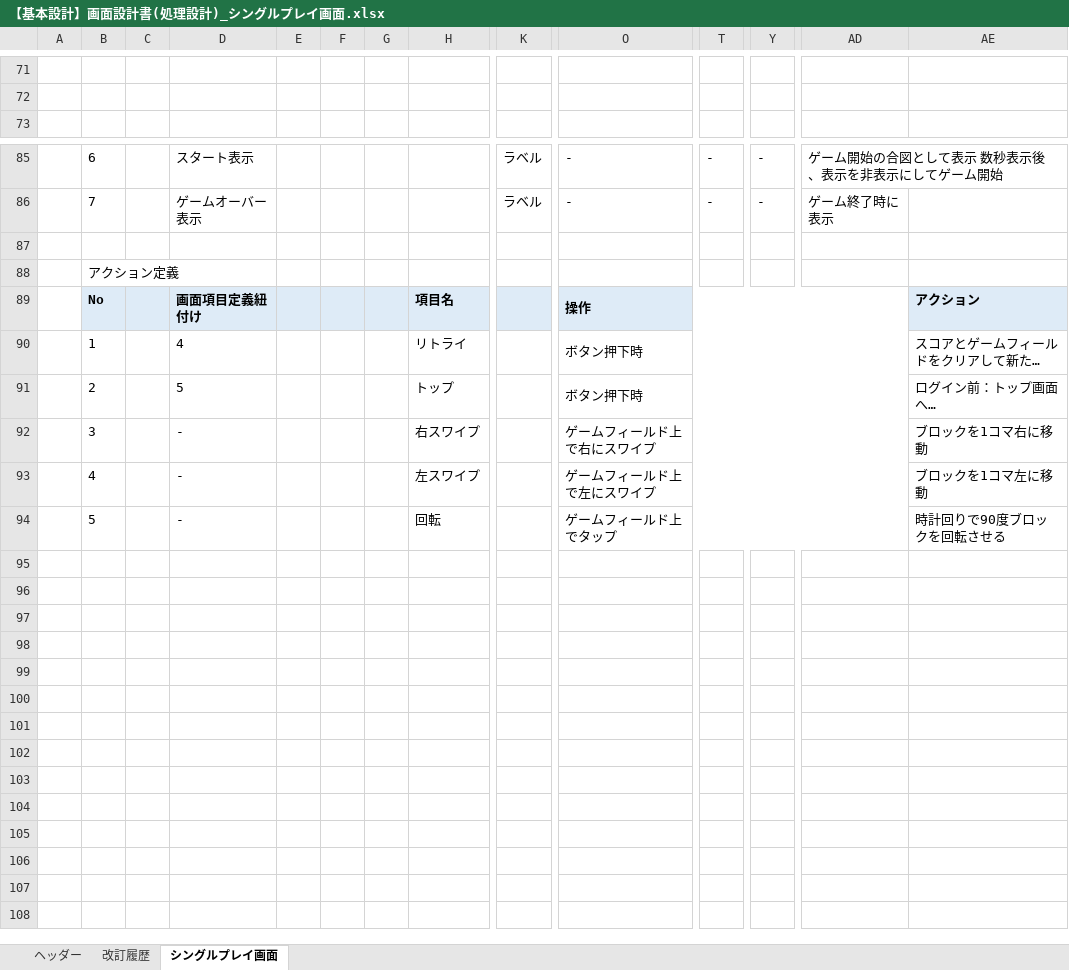
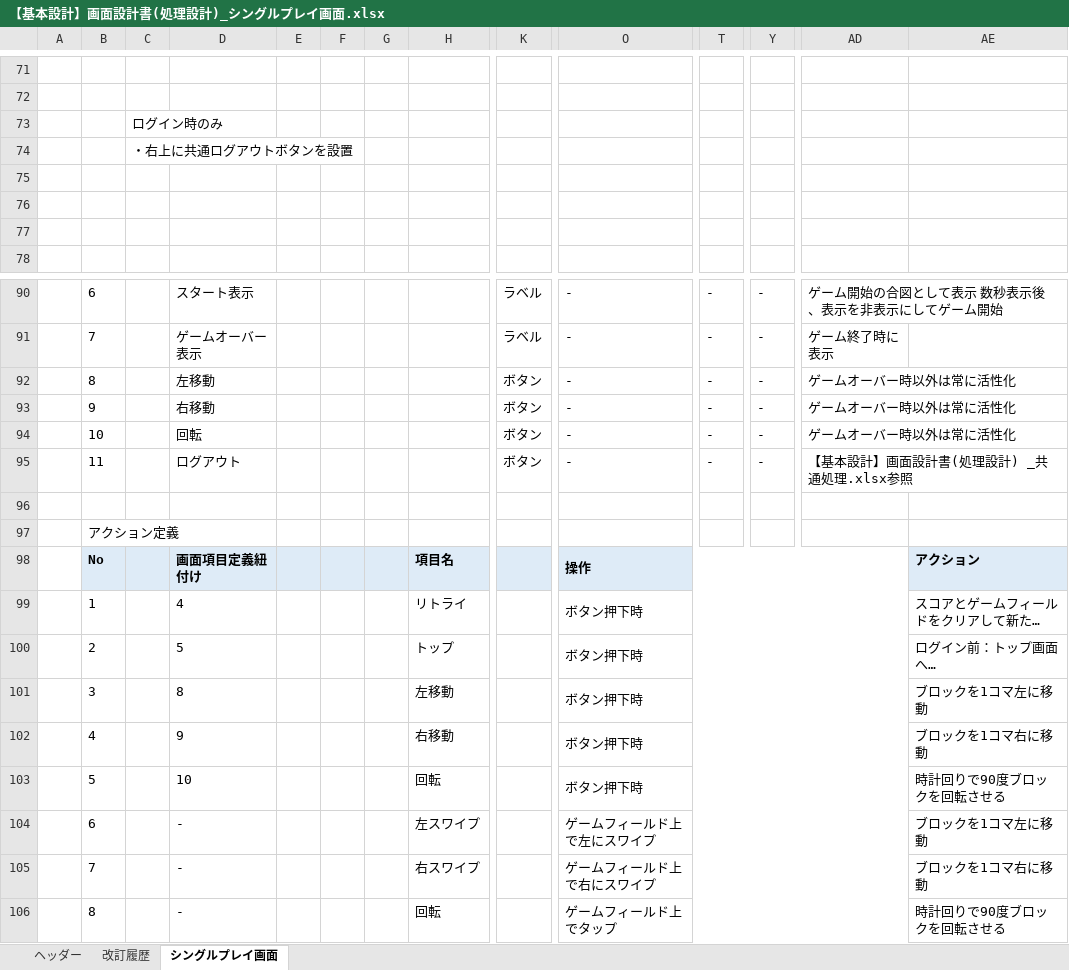
Before and after one commit to growthTeamSince2020/document, an Excel workbook: 2021年_テトリス/02_基本設計書/【基本設計】画面設計書(処理設計)_シングルプレイ画面.xlsx, sheet シングルプレイ画面, drawn as a sheet; only a part is shown, gaps mark what is left out; long unchanged cells end in …; values as stored, in another font and other column widths than the file's, no borders; charts and pictures not drawn; removed rows and columns are numbered as before the commit, all else as after; rows hold the shown columns only; the diff names each change by its address in the sheet, - before the commit and + after, or states it on an @@ line.

Commit message:
基本設計書作成 シングルプレイ画面
- 指摘修正

```diff
--- a/2021年_テトリス/02_基本設計書/【基本設計】画面設計書(処理設計)_シングルプレイ画面.xlsx (sheet シングルプレイ画面)
+++ b/2021年_テトリス/02_基本設計書/【基本設計】画面設計書(処理設計)_シングルプレイ画面.xlsx (sheet シングルプレイ画面)
+row 73:  |  | ログイン時のみ
+row 74:  |  | ・右上に共通ログアウトボタンを設置
+row 75: (empty)
+row 76: (empty)
+row 77: (empty)
+row 92:  | 8 |  | 左移動 |  |  |  |  | ボタン | - | ‐ | ‐ | ゲームオーバー時以外は常に活性化
+row 93:  | 9 |  | 右移動 |  |  |  |  | ボタン | - | ‐ | ‐ | ゲームオーバー時以外は常に活性化
+row 94:  | 10 |  | 回転 |  |  |  |  | ボタン | - | ‐ | ‐ | ゲームオーバー時以外は常に活性化
+row 95:  | 11 |  | ログアウト |  |  |  |  | ボタン | - | ‐ | ‐ | 【基本設計】画面設計書(処理設計) _共通処理.xlsx参照
-row 92:  | 3 |  | - |  |  |  | 右スワイプ |  | ゲームフィールド上で右にスワイプ |  |  |  | ブロックを1コマ右に移動
+row 101:  | 3 |  | 8 |  |  |  | 左移動 |  | ボタン押下時 |  |  |  | ブロックを1コマ左に移動
+row 102:  | 4 |  | 9 |  |  |  | 右移動 |  | ボタン押下時 |  |  |  | ブロックを1コマ右に移動
+row 103:  | 5 |  | 10 |  |  |  | 回転 |  | ボタン押下時 |  |  |  | 時計回りで90度ブロックを回転させる
-B104: 4
+B104: 6
+row 105:  | 7 |  | - |  |  |  | 右スワイプ |  | ゲームフィールド上で右にスワイプ |  |  |  | ブロックを1コマ右に移動
-B106: 5
+B106: 8
```
Also changed, not shown: sheet ヘッダー, sheet 改訂履歴, charts or pictures.
